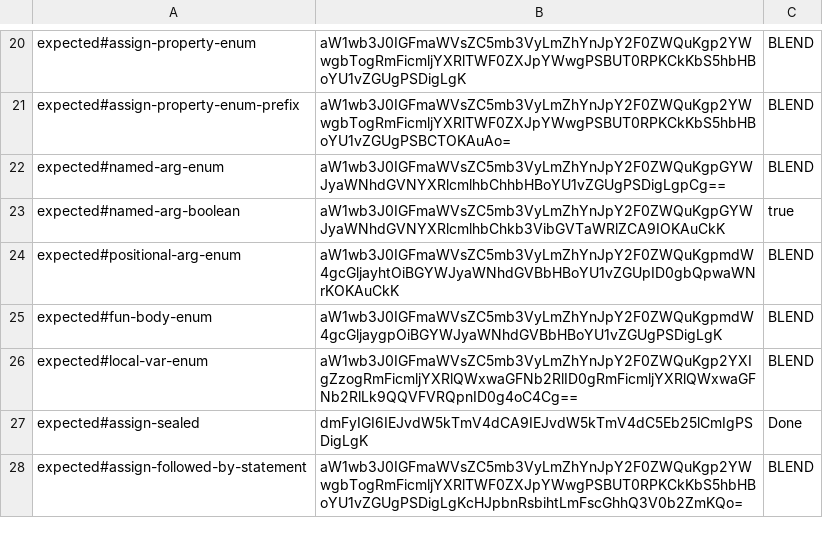
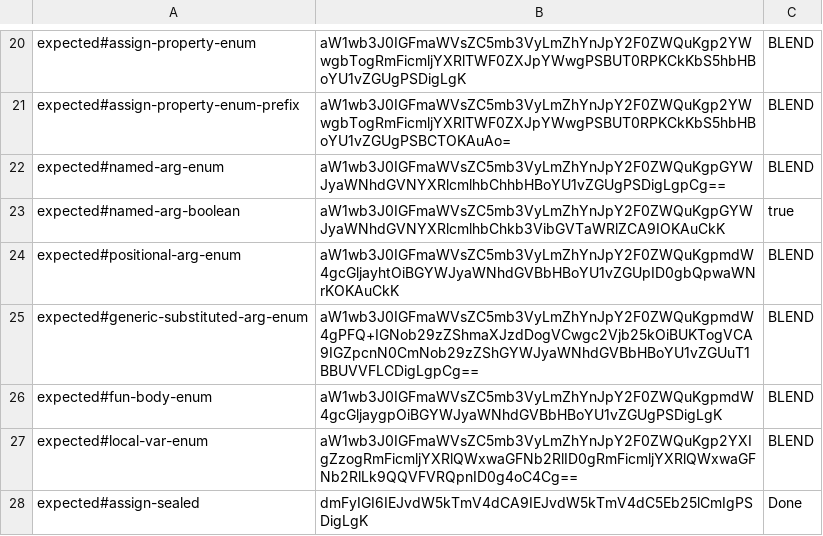
Before and after one commit to OpenEndedGroup/Field4, a TSV file: tools/completion-corpus/name-fixtures.tsv, drawn as a sheet; only a part is shown, gaps mark what is left out; the shorter side is filled out with more unchanged rows; the diff names each change by its address in the sheet, - before the commit and + after, or states it on an @@ line.

Commit message:
fix(completion): replace deprecated call signature access

```diff
--- a/tools/completion-corpus/name-fixtures.tsv
+++ b/tools/completion-corpus/name-fixtures.tsv
+row 25: expected#generic-substituted-arg-enum | aW1wb3J0IGFmaWVsZC5mb3VyLmZhYnJpY2F0ZWQuKgpmdW4gPFQ+IGNob29zZShmaXJzdDogVCwgc2Vjb25kOiBUKTogVCA9IGZpcnN0CmNob29zZShGYWJyaWNhdGVBbHBoYU1vZGUuT1BBUVVFLCDigLgpCg== | BLEND
```
Also changed, not shown: 2 other files.
